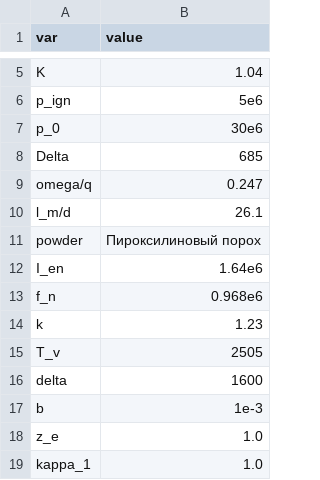
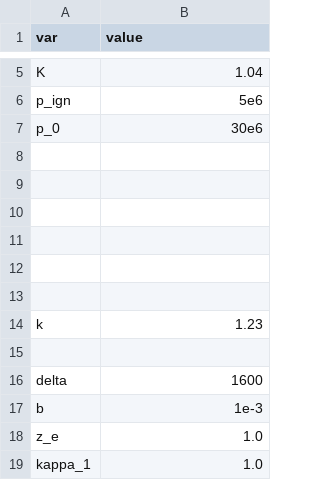
Before and after one commit to SovietSherlock/Internal_Ballistics_Optimal_Cannon_System_Parameters_Simulation, a CSV file: SRC/lab_data.csv, drawn as a sheet; only a part is shown, gaps mark what is left out.

```diff
--- a/SRC/lab_data.csv
+++ b/SRC/lab_data.csv
@@ -7,10 +7,10 @@ p_ign,5e6
 p_0,30e6
-Delta,685
-omega/q,0.247
-l_m/d,26.1
-powder,Пироксилиновый порох
-I_en,1.64e6
-f_n,0.968e6
+
+
+
+
+
+
 k,1.23
-T_v,2505
+
 delta,1600
```
Also changed, not shown: 8 other files.
